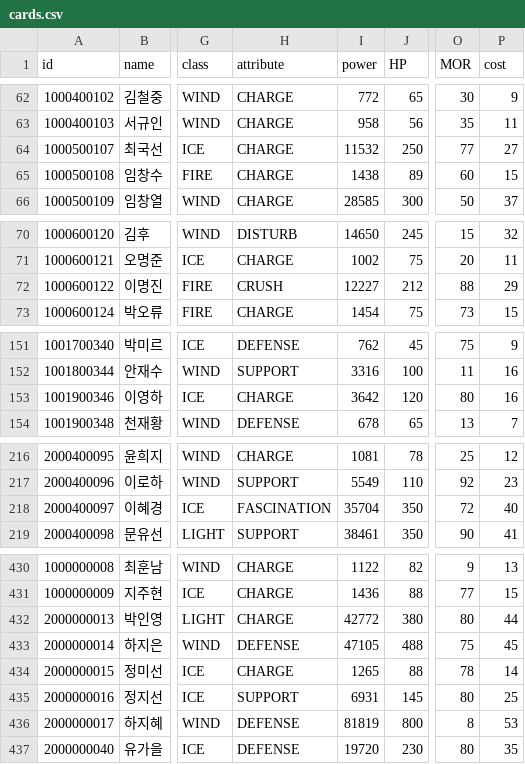
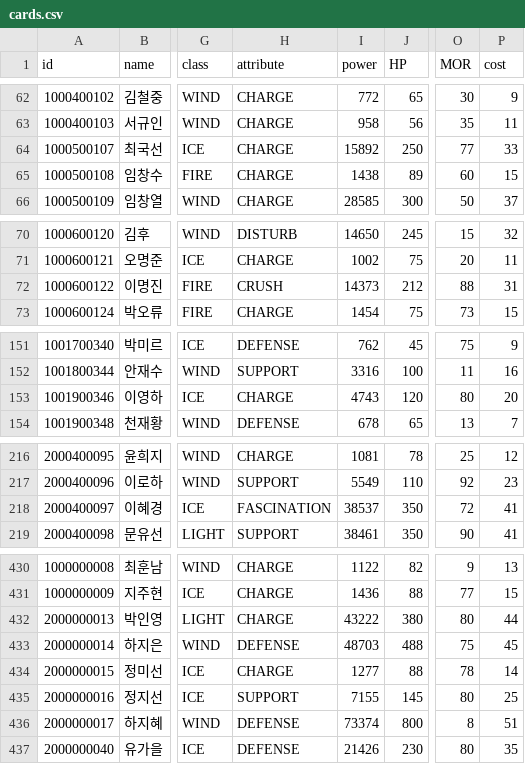
Before and after one commit to steveJea/vr-tcg, a CSV file: data/cards.csv, drawn as a sheet; only a part is shown, gaps mark what is left out; the diff covers the shown part only; the diff names each change by its address in the sheet, - before the commit and + after, or states it on an @@ line.

Commit message:
power 옵션 B 공식 통일: 카드 14장·NPC·스토리 boost 재계산, 내 카드 보기 ATK 위 POWER 표시 (#168)

```diff
--- a/data/cards.csv
+++ b/data/cards.csv
-I64 (power): 11532
+I64 (power): 15892
-P64 (cost): 27
+P64 (cost): 33
-I72 (power): 12227
+I72 (power): 14373
-P72 (cost): 29
+P72 (cost): 31
-I153 (power): 3642
+I153 (power): 4743
-P153 (cost): 16
+P153 (cost): 20
-I218 (power): 35704
+I218 (power): 38537
-P218 (cost): 40
+P218 (cost): 41
-I432 (power): 42772
+I432 (power): 43222
-I433 (power): 47105
+I433 (power): 48703
-I434 (power): 1265
+I434 (power): 1277
-I435 (power): 6931
+I435 (power): 7155
-I436 (power): 81819
+I436 (power): 73374
-P436 (cost): 53
+P436 (cost): 51
-I437 (power): 19720
+I437 (power): 21426
```
Also changed, not shown: 6 edited cells elsewhere in this file, data/npc_cards.csv, 16 other files.
